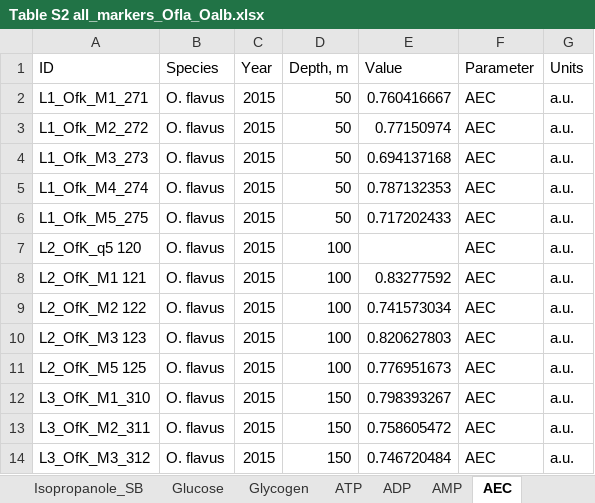
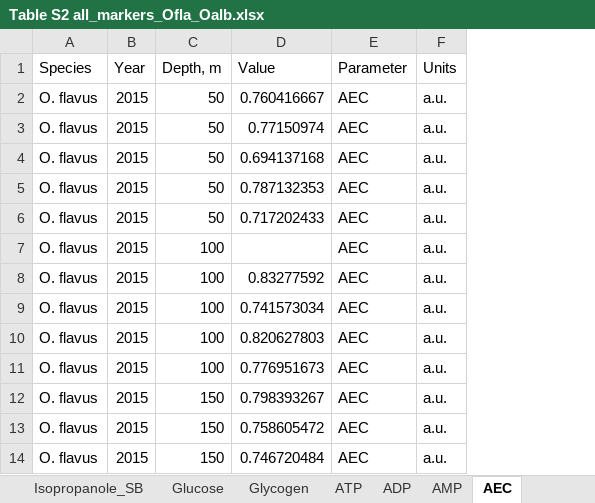
Before and after one commit to drozdovapb/code_chunks, an Excel workbook: Ommatogammarus_deep_water_biochemistry/1_data_R_code_and_R_figs/Table S2 all_markers_Ofla_Oalb.xlsx, sheet AEC, drawn as a sheet; only a part is shown; values as stored, in another font and other column widths than the file's, no borders; the diff names each change by its address in the sheet, - before the commit and + after, or states it on an @@ line.

```diff
--- a/Ommatogammarus_deep_water_biochemistry/1_data_R_code_and_R_figs/Table S2 all_markers_Ofla_Oalb.xlsx (sheet AEC)
+++ b/Ommatogammarus_deep_water_biochemistry/1_data_R_code_and_R_figs/Table S2 all_markers_Ofla_Oalb.xlsx (sheet AEC)
-column A (ID), rows 2-14: L1_Ofk_M1_271 | L1_Ofk_M2_272 | L1_Ofk_M3_273 | L1_Ofk_M4_274 | L1_Ofk_M5_275 | L2_OfK_q5 120 | L2_OfK_M1 121 | L2_OfK_M2 122 | L2_OfK_M3 123 | L2_OfK_M5 125 | L3_OfK_M1_310 | L3_OfK_M2_311 | L3_OfK_M3_312
```
Also changed, not shown: sheet ADP, sheet AMP, sheet ATP, 5 other files.
